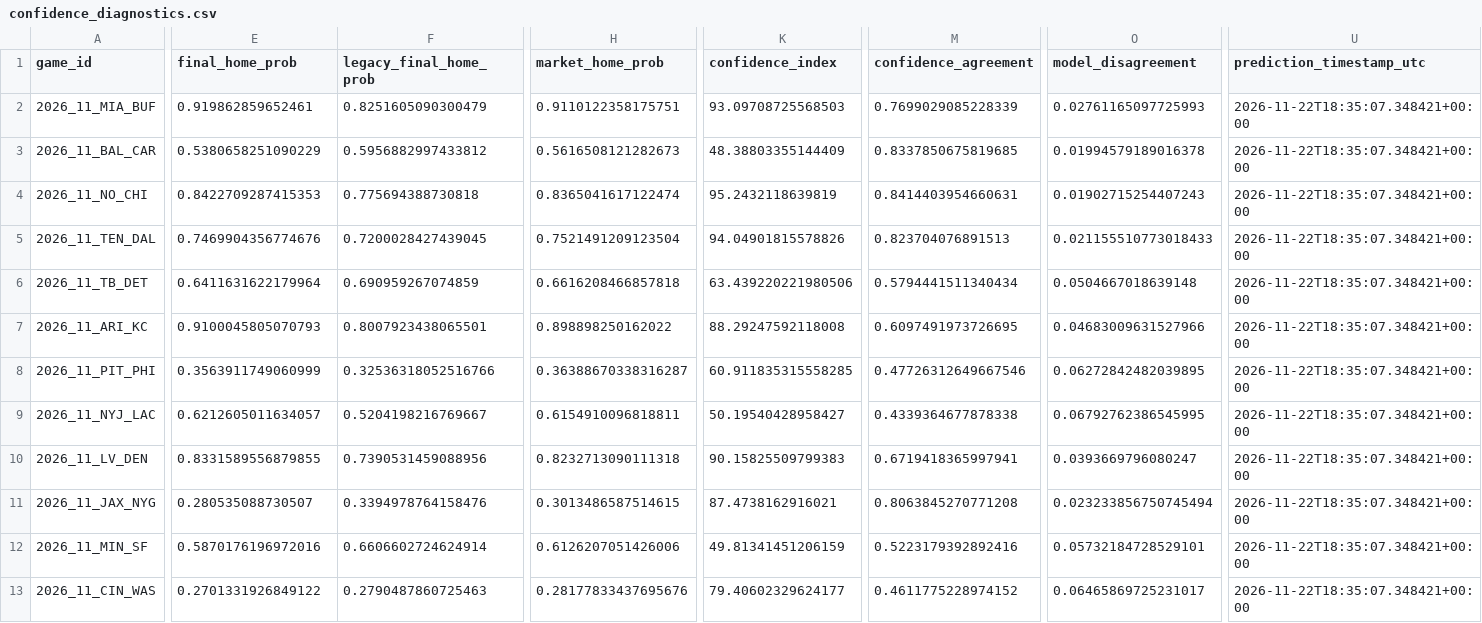
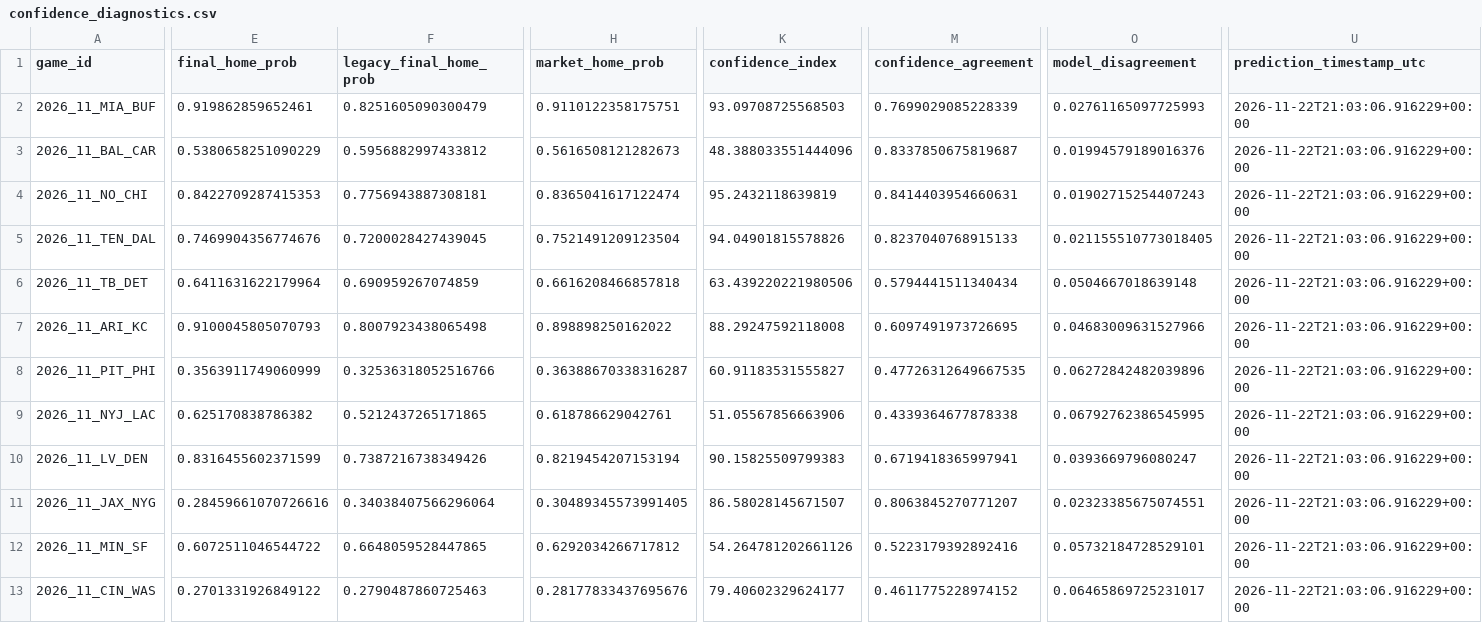
Before and after one commit to levine26/nfl-forecast-model, a CSV file: outputs/confidence_diagnostics.csv, drawn as a sheet; only a part is shown, gaps mark what is left out; the diff covers the shown part only; the diff names each change by its address in the sheet, - before the commit and + after, or states it on an @@ line.

```diff
--- a/outputs/confidence_diagnostics.csv
+++ b/outputs/confidence_diagnostics.csv
-U2:U13 (prediction_timestamp_utc): 2026-11-22T18:35:07.348421+00:00
+U2:U13 (prediction_timestamp_utc): 2026-11-22T21:03:06.916229+00:00
-K3 (confidence_index): 48.38803355144409
+K3 (confidence_index): 48.388033551444096
-M3 (confidence_agreement): 0.8337850675819685
+M3 (confidence_agreement): 0.8337850675819687
-O3 (model_disagreement): 0.01994579189016378
+O3 (model_disagreement): 0.01994579189016376
-F4 (legacy_final_home_prob): 0.775694388730818
+F4 (legacy_final_home_prob): 0.7756943887308181
-M5 (confidence_agreement): 0.823704076891513
+M5 (confidence_agreement): 0.8237040768915133
-O5 (model_disagreement): 0.021155510773018433
+O5 (model_disagreement): 0.021155510773018405
-F7 (legacy_final_home_prob): 0.8007923438065501
+F7 (legacy_final_home_prob): 0.8007923438065498
-K8 (confidence_index): 60.911835315558285
+K8 (confidence_index): 60.91183531555827
-M8 (confidence_agreement): 0.47726312649667546
+M8 (confidence_agreement): 0.47726312649667535
-O8 (model_disagreement): 0.06272842482039895
+O8 (model_disagreement): 0.06272842482039896
-E9 (final_home_prob): 0.6212605011634057
+E9 (final_home_prob): 0.625170838786382
-F9 (legacy_final_home_prob): 0.5204198216769667
+F9 (legacy_final_home_prob): 0.5212437265171865
-H9 (market_home_prob): 0.6154910096818811
+H9 (market_home_prob): 0.618786629042761
-K9 (confidence_index): 50.19540428958427
+K9 (confidence_index): 51.05567856663906
-E10 (final_home_prob): 0.8331589556879855
+E10 (final_home_prob): 0.8316455602371599
-F10 (legacy_final_home_prob): 0.7390531459088956
+F10 (legacy_final_home_prob): 0.7387216738349426
-H10 (market_home_prob): 0.8232713090111318
+H10 (market_home_prob): 0.8219454207153194
-E11 (final_home_prob): 0.280535088730507
+E11 (final_home_prob): 0.28459661070726616
-F11 (legacy_final_home_prob): 0.3394978764158476
+F11 (legacy_final_home_prob): 0.34038407566296064
-H11 (market_home_prob): 0.3013486587514615
+H11 (market_home_prob): 0.30489345573991405
-K11 (confidence_index): 87.4738162916021
+K11 (confidence_index): 86.58028145671507
-M11 (confidence_agreement): 0.8063845270771208
+M11 (confidence_agreement): 0.8063845270771207
-O11 (model_disagreement): 0.023233856750745494
+O11 (model_disagreement): 0.02323385675074551
-E12 (final_home_prob): 0.5870176196972016
+E12 (final_home_prob): 0.6072511046544722
-F12 (legacy_final_home_prob): 0.6606602724624914
+F12 (legacy_final_home_prob): 0.6648059528447865
-H12 (market_home_prob): 0.6126207051426006
+H12 (market_home_prob): 0.6292034266717812
-K12 (confidence_index): 49.81341451206159
+K12 (confidence_index): 54.264781202661126
```
Also changed, not shown: 4 edited cells elsewhere in this file, outputs/calibration.csv, outputs/model_leaderboard.csv, 10 other files.
